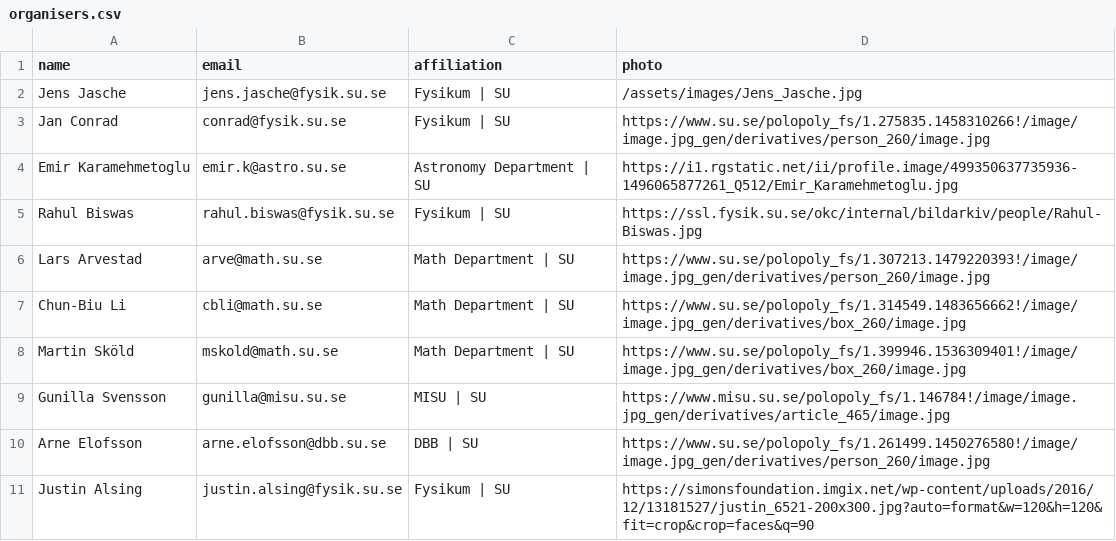
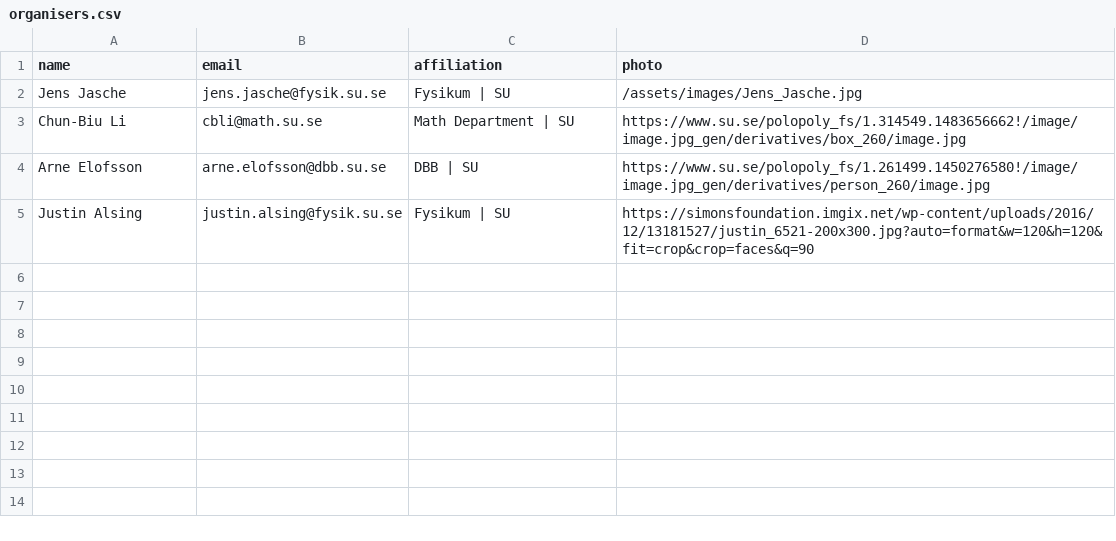
Before and after one commit to sudsfs/sudsfs.github.io, a CSV file: _data/organisers.csv, drawn as a sheet.

Commit message:
some mods

```diff
--- a/_data/organisers.csv
+++ b/_data/organisers.csv
@@ -2,9 +2,3 @@ name,email,affiliation,photo
 Jens Jasche, jens.jasche@fysik.su.se, Fysikum | SU , /assets/images/Jens_Jasche.jpg
-Jan Conrad, conrad@fysik.su.se, Fysikum | SU , https://www.su.se/polopoly_fs/1.275835.1458310266!/image/image.jpg_gen/derivatives/person_260/image.jpg
-Emir Karamehmetoglu, emir.k@astro.su.se, Astronomy Department | SU , https://i1.rgstatic.net/ii/profile.image/499350637735936-1496065877261_Q512/Emir_Karamehmetoglu.jpg
-Rahul Biswas, rahul.biswas@fysik.su.se, Fysikum | SU , https://ssl.fysik.su.se/okc/internal/bildarkiv/people/Rahul-Biswas.jpg
-Lars Arvestad, arve@math.su.se, Math Department | SU , https://www.su.se/polopoly_fs/1.307213.1479220393!/image/image.jpg_gen/derivatives/person_260/image.jpg
 Chun-Biu Li, cbli@math.su.se, Math Department | SU , https://www.su.se/polopoly_fs/1.314549.1483656662!/image/image.jpg_gen/derivatives/box_260/image.jpg
-Martin Sköld, mskold@math.su.se, Math Department | SU , https://www.su.se/polopoly_fs/1.399946.1536309401!/image/image.jpg_gen/derivatives/box_260/image.jpg
-Gunilla Svensson, gunilla@misu.su.se, MISU | SU , https://www.misu.su.se/polopoly_fs/1.146784!/image/image.jpg_gen/derivatives/article_465/image.jpg
 Arne Elofsson, arne.elofsson@dbb.su.se, DBB | SU , https://www.su.se/polopoly_fs/1.261499.1450276580!/image/image.jpg_gen/derivatives/person_260/image.jpg
```
